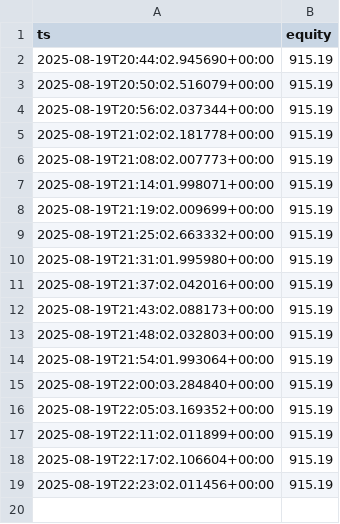
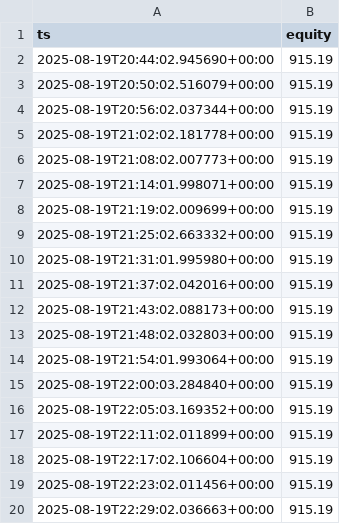
Before and after one commit to andre-dietz/bot-dashboard, a CSV file: docs/data/equity.csv, drawn as a sheet.

Commit message:
bot: append equity point

```diff
--- a/docs/data/equity.csv
+++ b/docs/data/equity.csv
@@ -19 +19,2 @@ ts,equity
 2025-08-19T22:23:02.011456+00:00,915.19
+2025-08-19T22:29:02.036663+00:00,915.19
```
